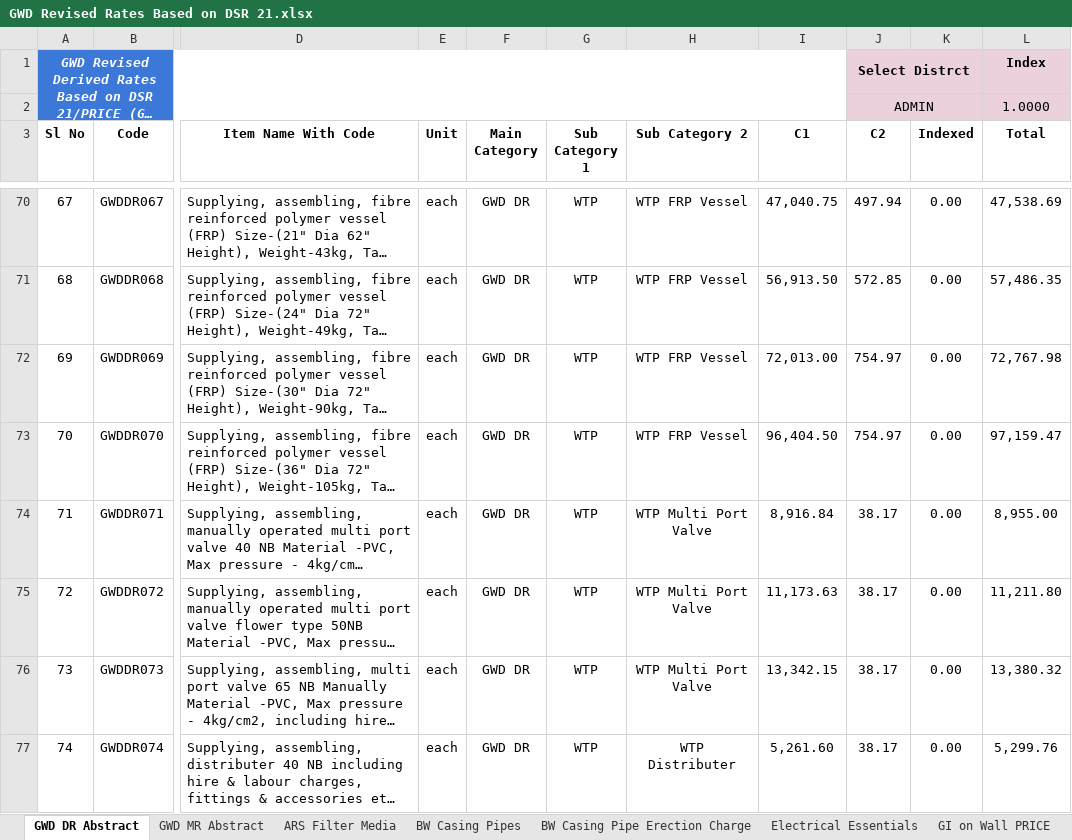
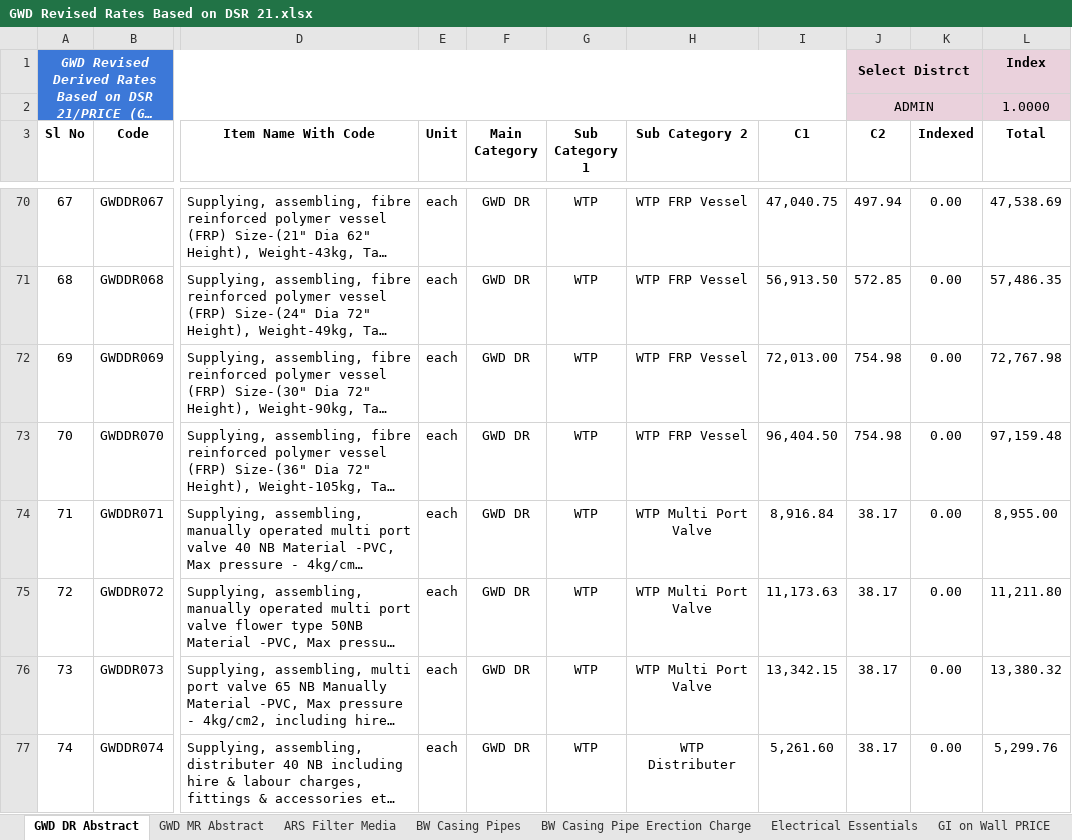
Before and after one commit to manulapulga/estimate-drafter, an Excel workbook: Side Bar Files/GWD Data/GWD Revised Rates Based on DSR 21.xlsx, sheet GWD DR Abstract, drawn as a sheet; only a part is shown, gaps mark what is left out; long unchanged cells end in …; values as stored, in another font and other column widths than the file's, no borders; charts and pictures and table styles not drawn; the diff covers the shown part only; the diff names each change by its address in the sheet, - before the commit and + after, or states it on an @@ line.

```diff
--- a/Side Bar Files/GWD Data/GWD Revised Rates Based on DSR 21.xlsx (sheet GWD DR Abstract)
+++ b/Side Bar Files/GWD Data/GWD Revised Rates Based on DSR 21.xlsx (sheet GWD DR Abstract)
-J72:J73 (C2): 754.97
+J72:J73 (C2): 754.98
-L73 (Total): 97,159.47
+L73 (Total): 97,159.48
```
Also changed, not shown: 2 added rows and 4 edited cells elsewhere in this sheet, sheet Services, sheet UG Cable PRICE, sheet Motor Starter PRICE, sheet PVC wo Trench PRICE, sheet Motor Starter GWD, sheet Three Core Cable PRICE, 2 more sheets, formulas that keep their value, hidden cells, charts or pictures.
